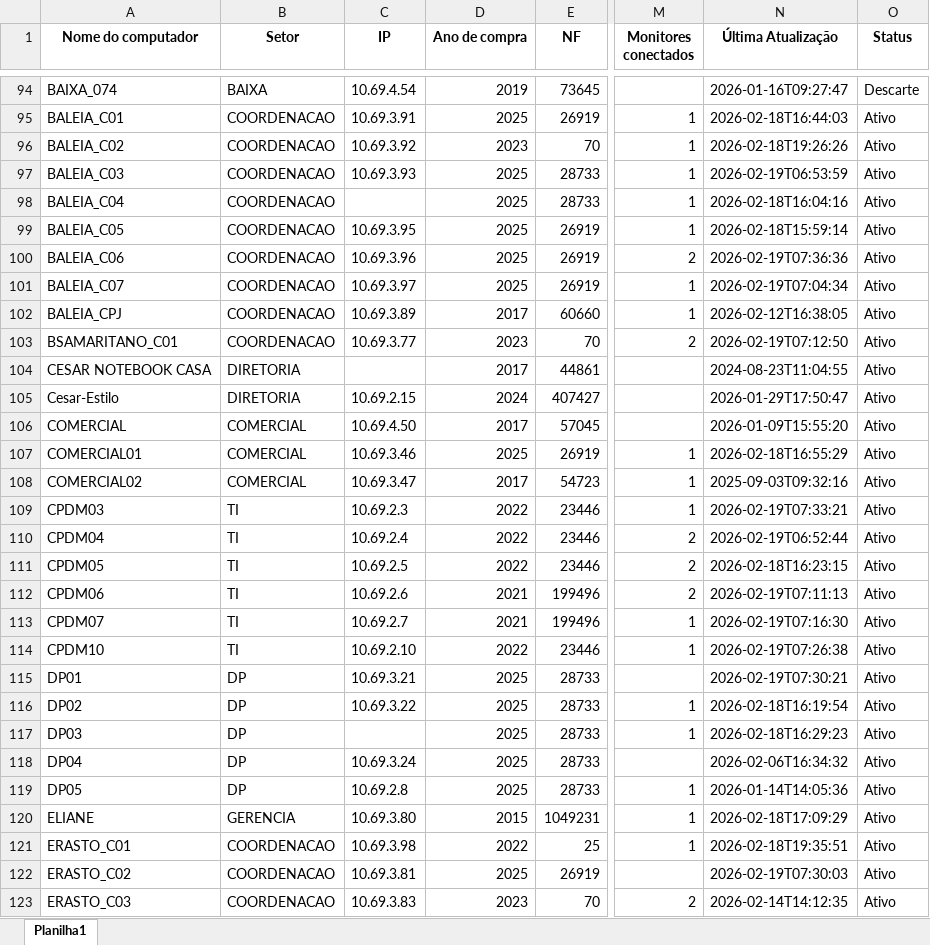
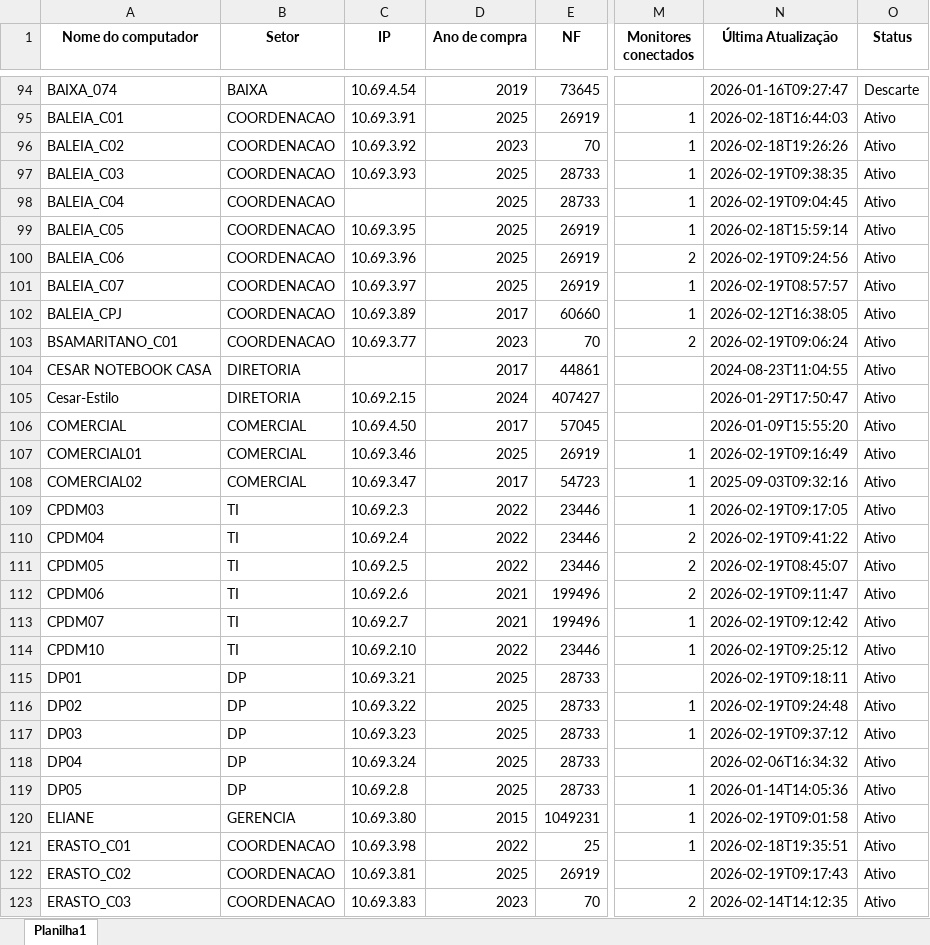
Before and after one commit to EstiloTlmk/export-relatorios-pbi, an Excel workbook: Computadores.xlsx, sheet Planilha1, drawn as a sheet; only a part is shown, gaps mark what is left out; values as stored, in another font and other column widths than the file's, no borders; the diff covers the shown part only; the diff names each change by its address in the sheet, - before the commit and + after, or states it on an @@ line.

Commit message:
Atualização automática 2026-02-19 09:52:05.261238

```diff
--- a/Computadores.xlsx (sheet Planilha1)
+++ b/Computadores.xlsx (sheet Planilha1)
-N97 (Última Atualização): 2026-02-19T06:53:59
+N97 (Última Atualização): 2026-02-19T09:38:35
-N98 (Última Atualização): 2026-02-18T16:04:16
+N98 (Última Atualização): 2026-02-19T09:04:45
-N100 (Última Atualização): 2026-02-19T07:36:36
+N100 (Última Atualização): 2026-02-19T09:24:56
-N101 (Última Atualização): 2026-02-19T07:04:34
+N101 (Última Atualização): 2026-02-19T08:57:57
-N103 (Última Atualização): 2026-02-19T07:12:50
+N103 (Última Atualização): 2026-02-19T09:06:24
-N107 (Última Atualização): 2026-02-18T16:55:29
+N107 (Última Atualização): 2026-02-19T09:16:49
-N109 (Última Atualização): 2026-02-19T07:33:21
+N109 (Última Atualização): 2026-02-19T09:17:05
-N110 (Última Atualização): 2026-02-19T06:52:44
+N110 (Última Atualização): 2026-02-19T09:41:22
-N111 (Última Atualização): 2026-02-18T16:23:15
+N111 (Última Atualização): 2026-02-19T08:45:07
-N112 (Última Atualização): 2026-02-19T07:11:13
+N112 (Última Atualização): 2026-02-19T09:11:47
-N113 (Última Atualização): 2026-02-19T07:16:30
+N113 (Última Atualização): 2026-02-19T09:12:42
-N114 (Última Atualização): 2026-02-19T07:26:38
+N114 (Última Atualização): 2026-02-19T09:25:12
-N115 (Última Atualização): 2026-02-19T07:30:21
+N115 (Última Atualização): 2026-02-19T09:18:11
-N116 (Última Atualização): 2026-02-18T16:19:54
+N116 (Última Atualização): 2026-02-19T09:24:48
-C117 (IP): (empty)
+C117 (IP): 10.69.3.23
-N117 (Última Atualização): 2026-02-18T16:29:23
+N117 (Última Atualização): 2026-02-19T09:37:12
-N120 (Última Atualização): 2026-02-18T17:09:29
+N120 (Última Atualização): 2026-02-19T09:01:58
-N122 (Última Atualização): 2026-02-19T07:30:03
+N122 (Última Atualização): 2026-02-19T09:17:43
```
Also changed, not shown: 185 edited cells elsewhere in this sheet, Monitores.xlsx.
